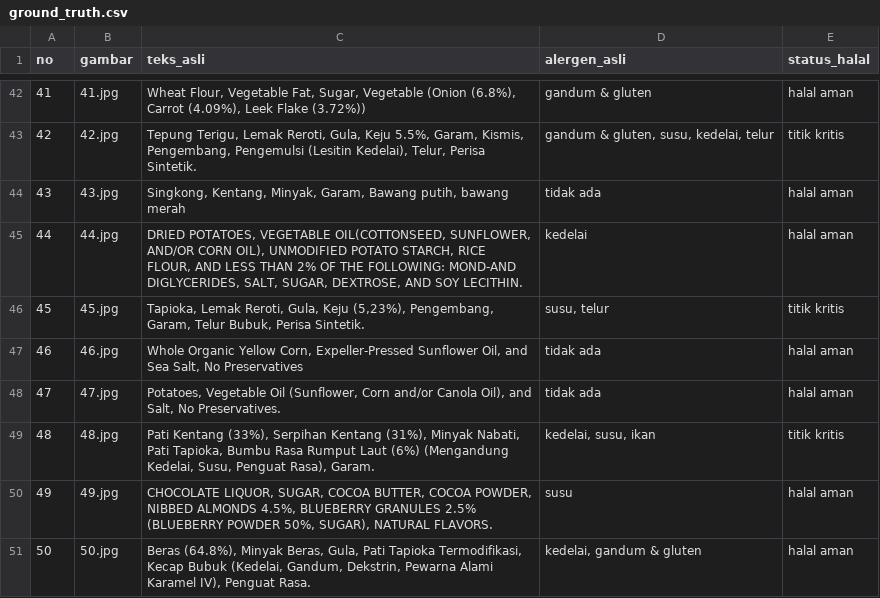
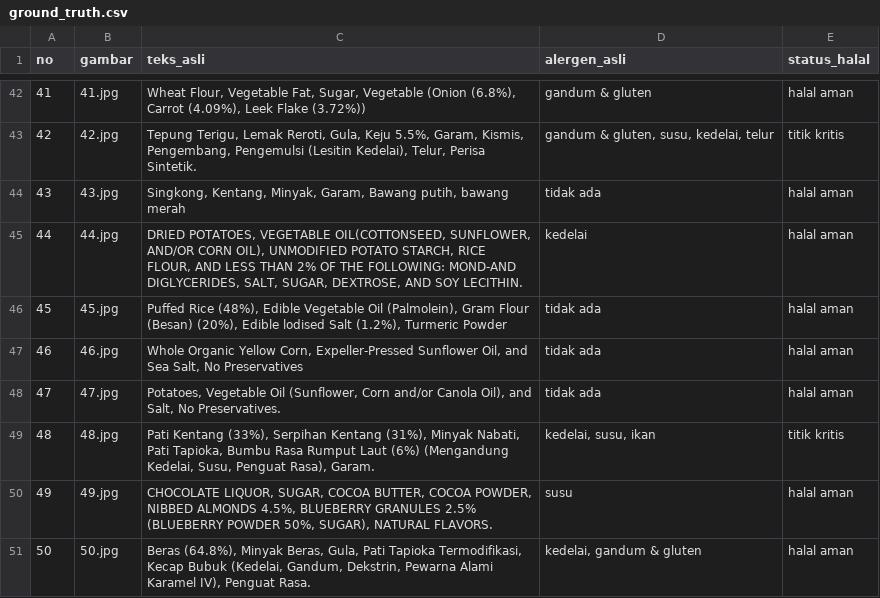
Before and after one commit to deayulianis/coba-skripsi, a CSV file: dataset/ground_truth.csv, drawn as a sheet; only a part is shown, gaps mark what is left out.

Commit message:
Update ground_truth.csv

```diff
--- a/dataset/ground_truth.csv
+++ b/dataset/ground_truth.csv
@@ -45,3 +45,3 @@ no;gambar;teks_asli;alergen_asli;status_halal
 44;44.jpg;DRIED POTATOES, VEGETABLE OIL(COTTONSEED, SUNFLOWER, AND/OR CORN OIL), UNMODIFIED POTATO STARCH, RICE FLOUR, AND LESS THAN 2% OF THE FOLLOWING: MOND-AND DIGLYCERIDES, SALT, SUGAR, DEXTROSE, AND SOY LECITHIN.;kedelai;halal aman
-45;45.jpg;Tapioka, Lemak Reroti, Gula, Keju (5,23%), Pengembang, Garam, Telur Bubuk, Perisa Sintetik.;susu, telur;titik kritis
+45;45.jpg;Puffed Rice (48%), Edible Vegetable Oil (Palmolein), Gram Flour (Besan) (20%), Edible lodised Salt (1.2%), Turmeric Powder;tidak ada;halal aman
 46;46.jpg;Whole Organic Yellow Corn, Expeller-Pressed Sunflower Oil, and Sea Salt, No Preservatives;tidak ada;halal aman
```
